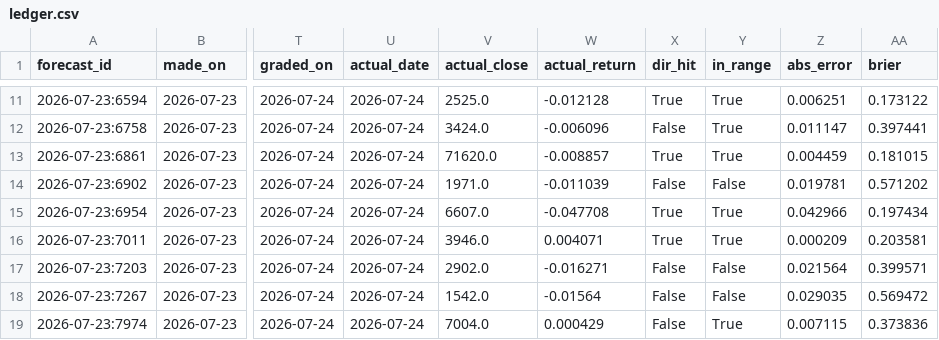
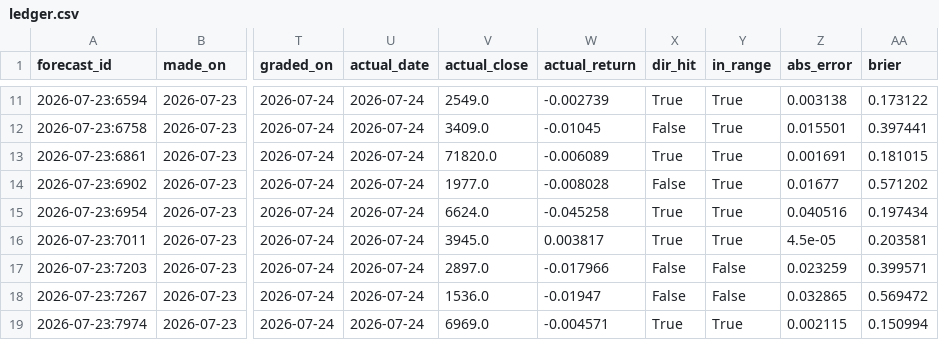
Before and after one commit to nigoh/stock_hacker, a CSV file: forecasts/ledger.csv, drawn as a sheet; only a part is shown, gaps mark what is left out; the diff covers the shown part only; the diff names each change by its address in the sheet, - before the commit and + after, or states it on an @@ line.

```diff
--- a/forecasts/ledger.csv
+++ b/forecasts/ledger.csv
-V11 (actual_close): 2525.0
+V11 (actual_close): 2549.0
-W11 (actual_return): -0.012128
+W11 (actual_return): -0.002739
-Z11 (abs_error): 0.006251
+Z11 (abs_error): 0.003138
-V12 (actual_close): 3424.0
+V12 (actual_close): 3409.0
-W12 (actual_return): -0.006096
+W12 (actual_return): -0.01045
-Z12 (abs_error): 0.011147
+Z12 (abs_error): 0.015501
-V13 (actual_close): 71620.0
+V13 (actual_close): 71820.0
-W13 (actual_return): -0.008857
+W13 (actual_return): -0.006089
-Z13 (abs_error): 0.004459
+Z13 (abs_error): 0.001691
-V14 (actual_close): 1971.0
+V14 (actual_close): 1977.0
-W14 (actual_return): -0.011039
+W14 (actual_return): -0.008028
-Y14 (in_range): False
+Y14 (in_range): True
-Z14 (abs_error): 0.019781
+Z14 (abs_error): 0.01677
-V15 (actual_close): 6607.0
+V15 (actual_close): 6624.0
-W15 (actual_return): -0.047708
+W15 (actual_return): -0.045258
-Z15 (abs_error): 0.042966
+Z15 (abs_error): 0.040516
-V16 (actual_close): 3946.0
+V16 (actual_close): 3945.0
-W16 (actual_return): 0.004071
+W16 (actual_return): 0.003817
-Z16 (abs_error): 0.000209
+Z16 (abs_error): 4.5e-05
-V17 (actual_close): 2902.0
+V17 (actual_close): 2897.0
-W17 (actual_return): -0.016271
+W17 (actual_return): -0.017966
-Z17 (abs_error): 0.021564
+Z17 (abs_error): 0.023259
-V18 (actual_close): 1542.0
+V18 (actual_close): 1536.0
-W18 (actual_return): -0.01564
+W18 (actual_return): -0.01947
-Z18 (abs_error): 0.029035
+Z18 (abs_error): 0.032865
-V19 (actual_close): 7004.0
+V19 (actual_close): 6969.0
-W19 (actual_return): 0.000429
+W19 (actual_return): -0.004571
-X19 (dir_hit): False
+X19 (dir_hit): True
-Z19 (abs_error): 0.007115
+Z19 (abs_error): 0.002115
-AA19 (brier): 0.373836
+AA19 (brier): 0.150994
```
Also changed, not shown: 73 edited cells elsewhere in this file, 1 other file.
